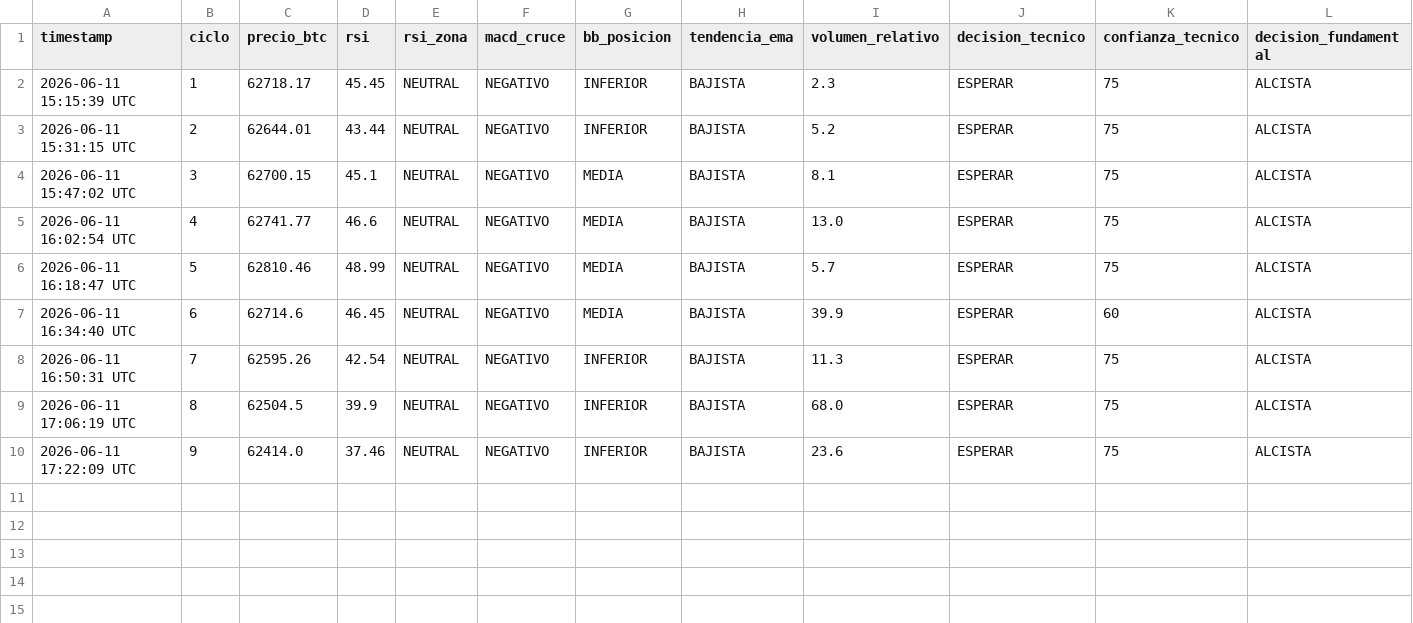
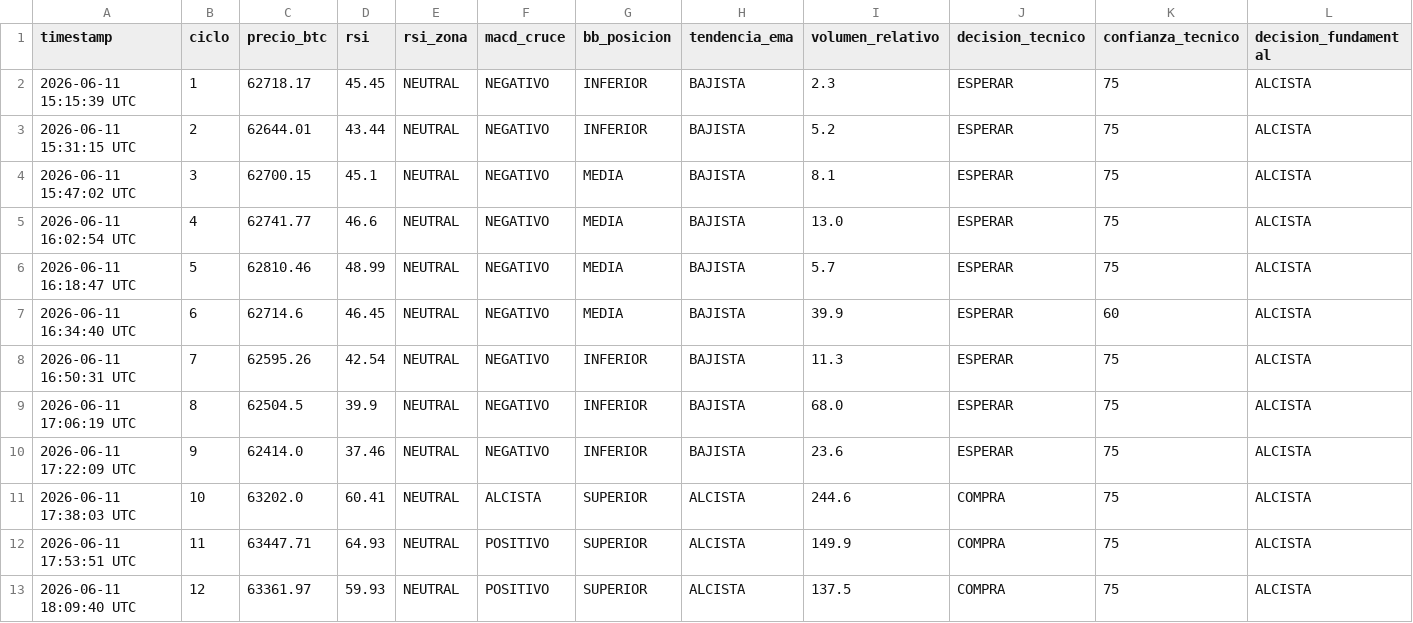
Before and after one commit to gwirzt/CryptoIa, a CSV file: logs/observacion.csv, drawn as a sheet; only a part is shown; rows hold the shown columns only; the diff names each change by its address in the sheet, - before the commit and + after, or states it on an @@ line.

Commit message:
agregue monitor

```diff
--- a/logs/observacion.csv
+++ b/logs/observacion.csv
+row 11: 2026-06-11 17:38:03 UTC | 10 | 63202.0 | 60.41 | NEUTRAL | ALCISTA | SUPERIOR | ALCISTA | 244.6 | COMPRA | 75 | ALCISTA
+row 12: 2026-06-11 17:53:51 UTC | 11 | 63447.71 | 64.93 | NEUTRAL | POSITIVO | SUPERIOR | ALCISTA | 149.9 | COMPRA | 75 | ALCISTA
+row 13: 2026-06-11 18:09:40 UTC | 12 | 63361.97 | 59.93 | NEUTRAL | POSITIVO | SUPERIOR | ALCISTA | 137.5 | COMPRA | 75 | ALCISTA
```
